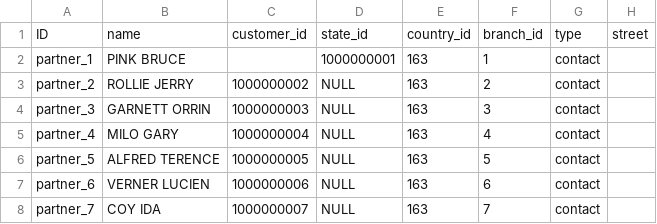
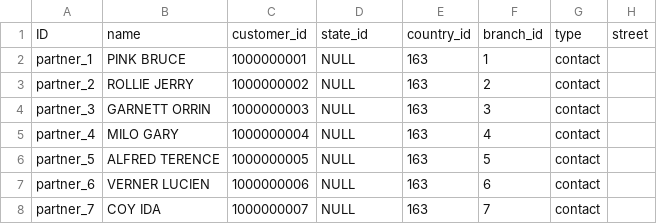
Before and after one commit to novaji-introserve/matrics-app, a CSV file: compliance_management/data/python/customers.csv, drawn as a sheet; only a part is shown; the diff names each change by its address in the sheet, - before the commit and + after, or states it on an @@ line.

```diff
--- a/compliance_management/data/python/customers.csv
+++ b/compliance_management/data/python/customers.csv
-C2: (empty)
+C2: 1000000001
-D2: 1000000001
+D2: NULL
```
Also changed, not shown: 14 other files.
